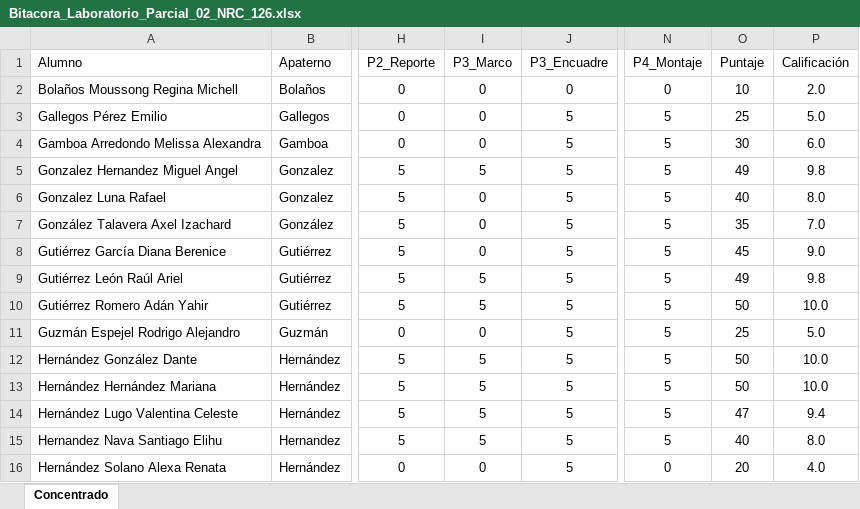
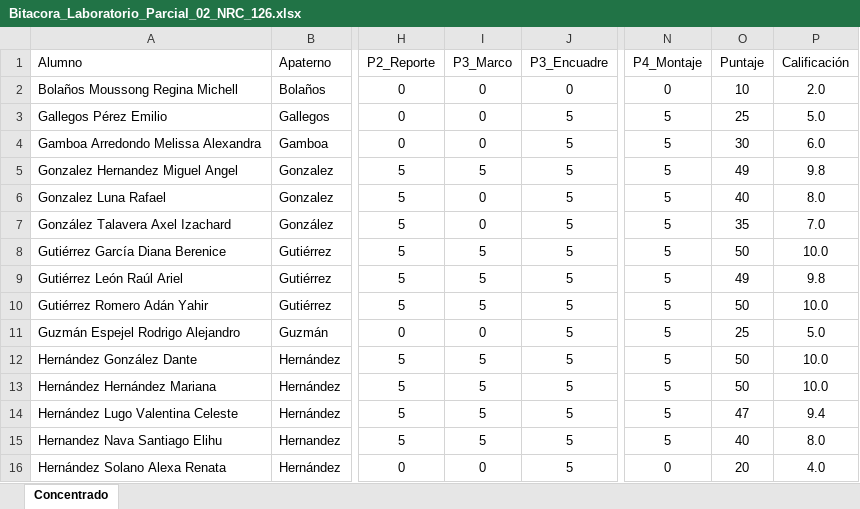
Before and after one commit to guxtux/UVM_PU_Fisica_3, an Excel workbook: Bitacoras/NRC_124_Grupo_43/Bitacora_Laboratorio_Parcial_02_NRC_126.xlsx, sheet Concentrado, drawn as a sheet; only a part is shown, gaps mark what is left out; values as stored, in another font and other column widths than the file's, no borders; conditional formats not drawn; the diff names each change by its address in the sheet, - before the commit and + after, or states it on an @@ line.

```diff
--- a/Bitacoras/NRC_124_Grupo_43/Bitacora_Laboratorio_Parcial_02_NRC_126.xlsx (sheet Concentrado)
+++ b/Bitacoras/NRC_124_Grupo_43/Bitacora_Laboratorio_Parcial_02_NRC_126.xlsx (sheet Concentrado)
-I8 (P3_Marco): 0
+I8 (P3_Marco): 5
-O8 (Puntaje): 45
+O8 (Puntaje): 50
-P8 (Calificación): 9.0
+P8 (Calificación): 10.0
```
Also changed, not shown: Bitacoras/NRC_124_Grupo_43/Bitacora_Evaluacion_Continua_Parcial_02_NRC_124.xlsx, Bitacoras/NRC_124_Grupo_43/Bitacora_Laboratorio_Parcial_02_NRC_125.xlsx, 46 other files.
